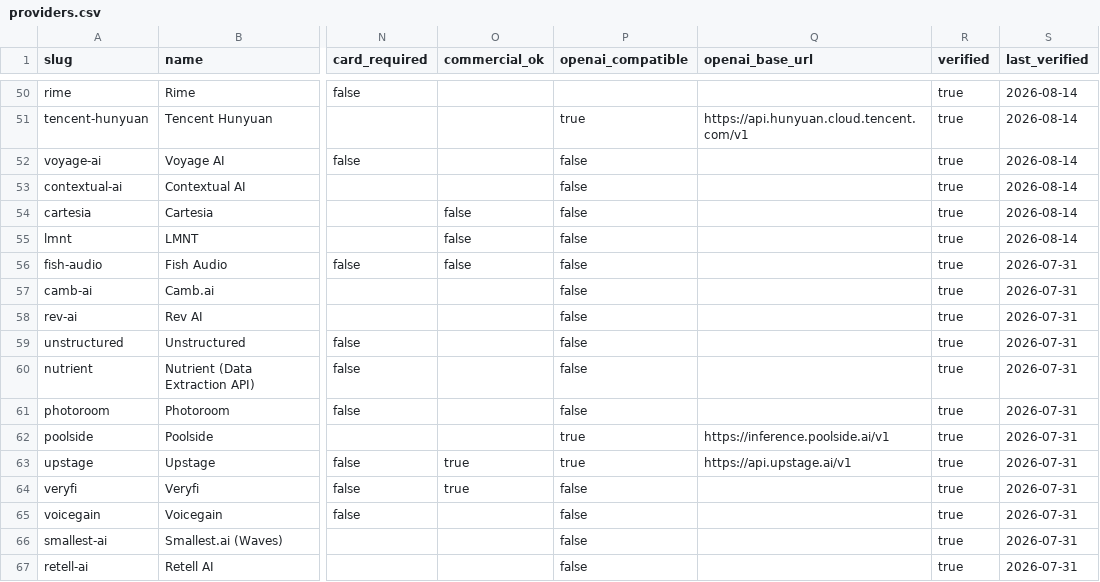
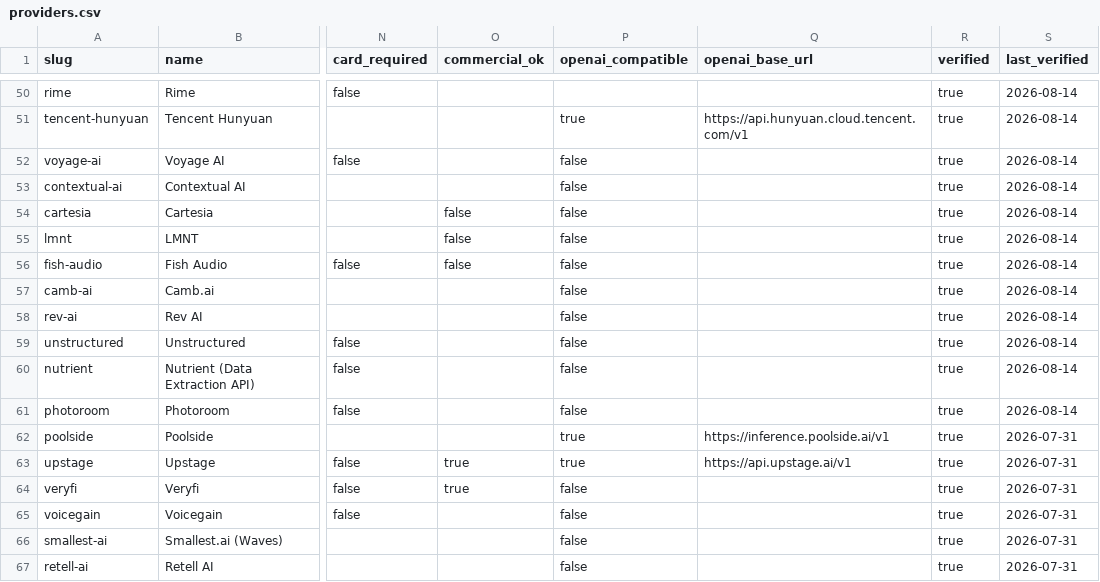
Before and after one commit to pacocartones/free-llm-api-hub, a CSV file: data/providers.csv, drawn as a sheet; only a part is shown, gaps mark what is left out; the diff names each change by its address in the sheet, - before the commit and + after, or states it on an @@ line.

Commit message:
data: re-verify 6 more providers (batch 6) and expose /api/v1/best.json
- Batch 6 (Fish Audio, Camb.ai, Rev AI, Unstructured, Nutrient, Photoroom):
  all six already matched their docs (zero drift), only last_verified moved to
  2026-08-14. Nutrient's Data Extraction free tier double-checked (5,000
  credits/month, no card — unchanged).
- /api/v1/best.json: the editorial top 20 as static JSON (rank + "why" per
  pick + full verified profile), listed on the /api/ docs page and in the
  endpoint manifest. Test added.

```diff
--- a/data/providers.csv
+++ b/data/providers.csv
-S56:S61 (last_verified): 2026-07-31
+S56:S61 (last_verified): 2026-08-14
```
Also changed, not shown: 10 other files.
